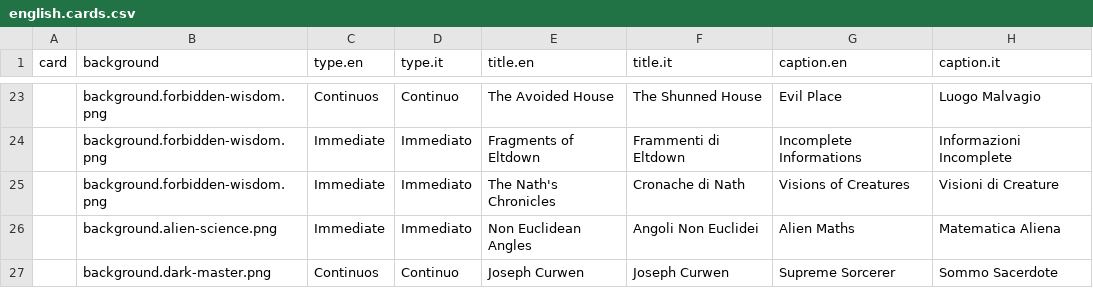
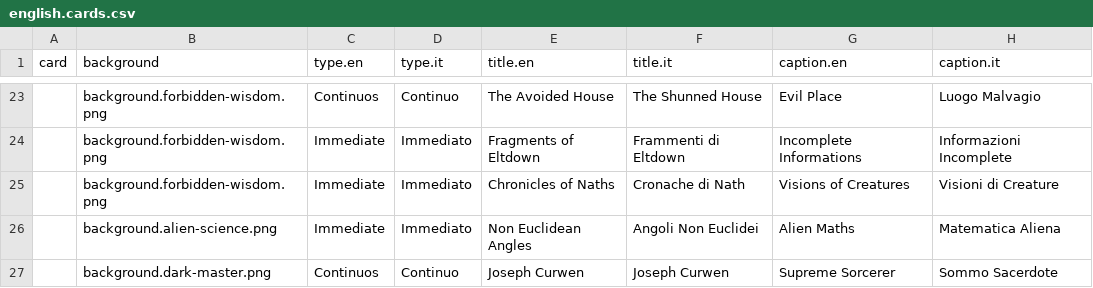
Before and after one commit to 9thcirclegames/wisdom-of-cthulhu, a CSV file: english.cards.csv, drawn as a sheet; only a part is shown, gaps mark what is left out; the diff names each change by its address in the sheet, - before the commit and + after, or states it on an @@ line.

Commit message:
fix in Chronicles of Nath

```diff
--- a/english.cards.csv
+++ b/english.cards.csv
-E25 (title.en): The Nath's Chronicles
+E25 (title.en): Chronicles of Naths
```
